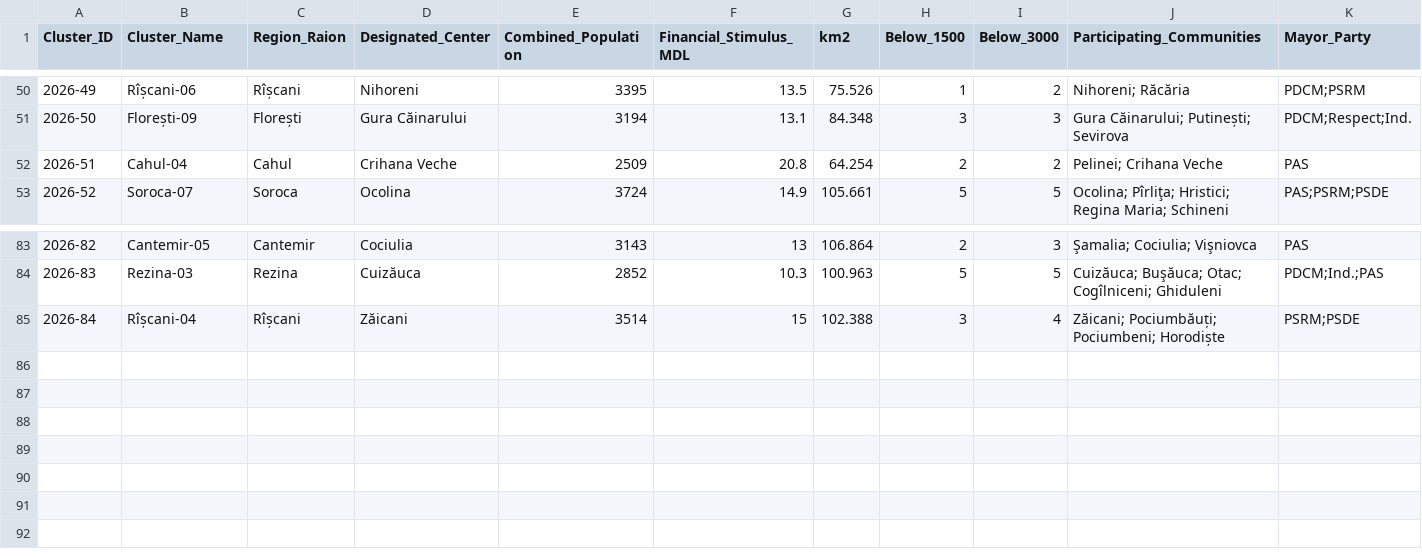
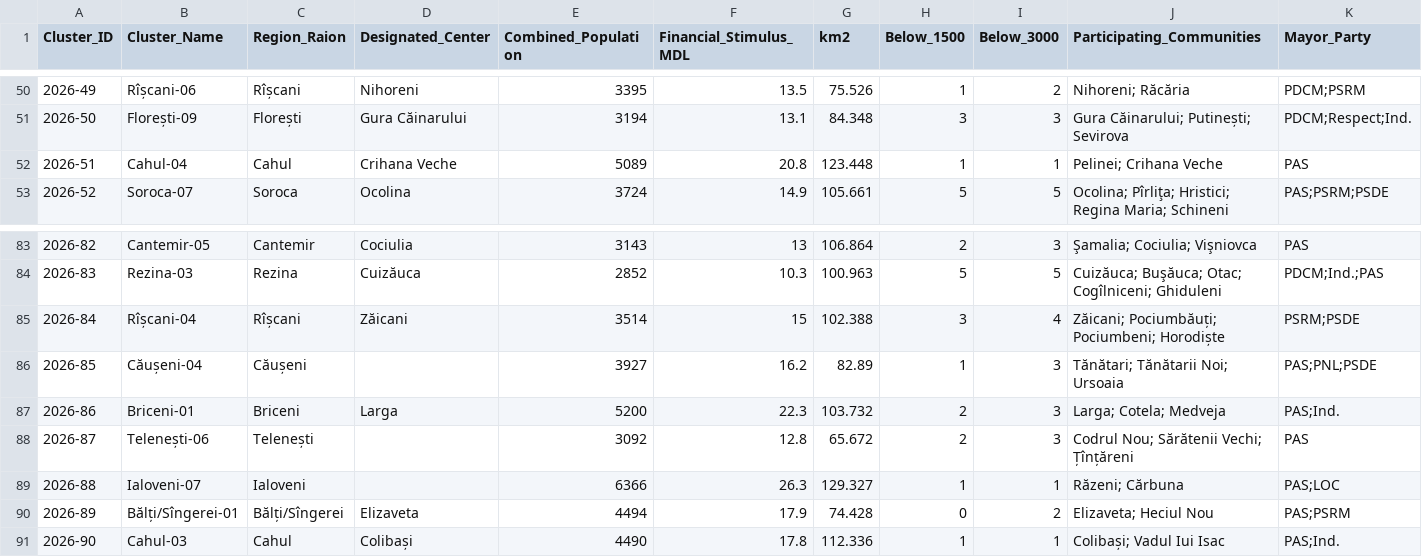
Before and after one commit to frank0051/Moldova-Primarii-Puternice-Dashboard, a CSV file: data/Pipeline.csv, drawn as a sheet; only a part is shown, gaps mark what is left out; rows hold the shown columns only; the diff names each change by its address in the sheet, - before the commit and + after, or states it on an @@ line.

```diff
--- a/data/Pipeline.csv
+++ b/data/Pipeline.csv
-E52 (Combined_Population): 2509
+E52 (Combined_Population): 5089
-G52 (km2): 64.254
+G52 (km2): 123.448
-H52 (Below_1500): 2
+H52 (Below_1500): 1
-I52 (Below_3000): 2
+I52 (Below_3000): 1
+row 86: 2026-85 | Căușeni-04 | Căușeni |  | 3927 | 16.2 | 82.89 | 1 | 3 | Tănătari; Tănătarii Noi; Ursoaia | PAS;PNL;PSDE
+row 87: 2026-86 | Briceni-01 | Briceni | Larga | 5200 | 22.3 | 103.732 | 2 | 3 | Larga; Cotela; Medveja | PAS;Ind.
+row 88: 2026-87 | Telenești-06 | Telenești |  | 3092 | 12.8 | 65.672 | 2 | 3 | Codrul Nou; Sărătenii Vechi; Țînțăreni | PAS
+row 89: 2026-88 | Ialoveni-07 | Ialoveni |  | 6366 | 26.3 | 129.327 | 1 | 1 | Răzeni; Cărbuna | PAS;LOC
+row 90: 2026-89 | Bălți/Sîngerei-01 | Bălți/Sîngerei | Elizaveta | 4494 | 17.9 | 74.428 | 0 | 2 | Elizaveta; Heciul Nou | PAS;PSRM
+row 91: 2026-90 | Cahul-03 | Cahul | Colibași | 4490 | 17.8 | 112.336 | 1 | 1 | Colibași; Vadul Iui Isac | PAS;Ind.
```
Also changed, not shown: data/decision_tracker.csv, data/individual_lpas.csv, 1 other file.
